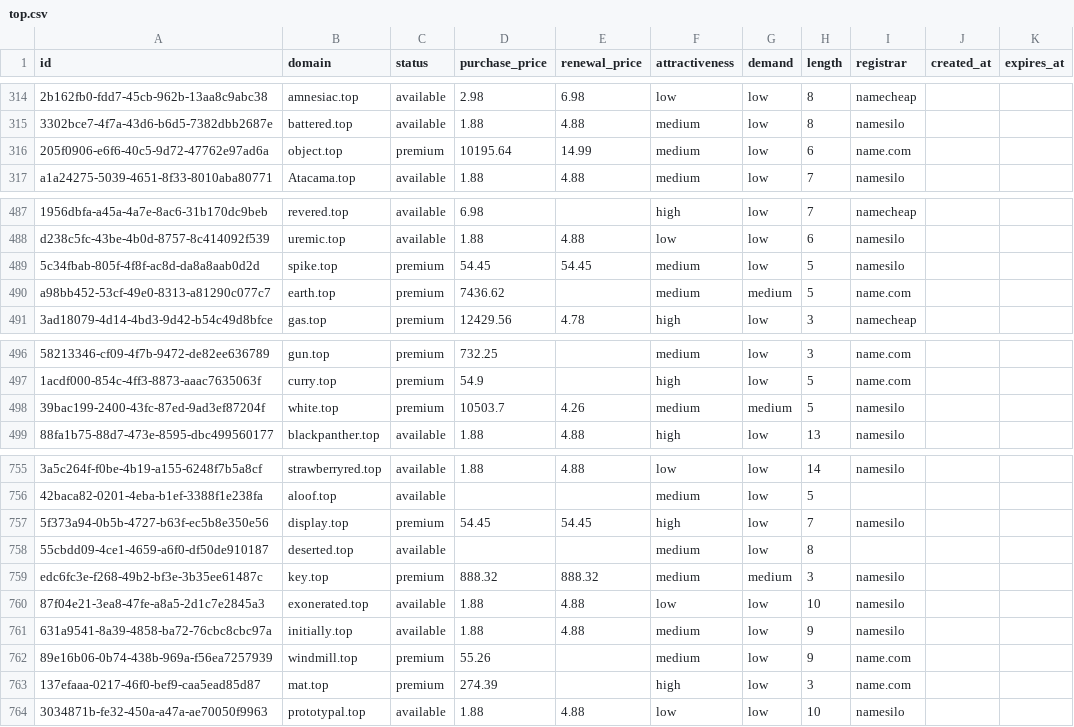
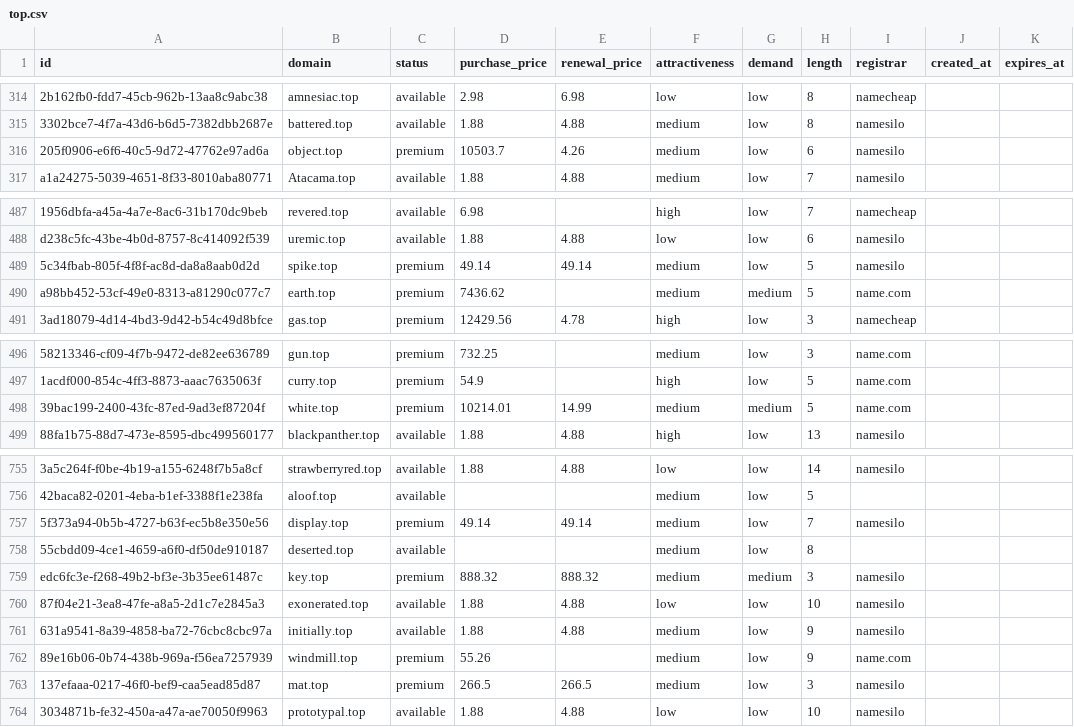
Before and after one commit to UniqueDomains/top-oneword-domains, a CSV file: top.csv, drawn as a sheet; only a part is shown, gaps mark what is left out; the diff covers the shown part only; the diff names each change by its address in the sheet, - before the commit and + after, or states it on an @@ line.

Commit message:
Domains update

```diff
--- a/top.csv
+++ b/top.csv
-D316 (purchase_price): 10195.64
+D316 (purchase_price): 10503.7
-E316 (renewal_price): 14.99
+E316 (renewal_price): 4.26
-I316 (registrar): name.com
+I316 (registrar): namesilo
-D489 (purchase_price): 54.45
+D489 (purchase_price): 49.14
-E489 (renewal_price): 54.45
+E489 (renewal_price): 49.14
-D498 (purchase_price): 10503.7
+D498 (purchase_price): 10214.01
-E498 (renewal_price): 4.26
+E498 (renewal_price): 14.99
-I498 (registrar): namesilo
+I498 (registrar): name.com
-D757 (purchase_price): 54.45
+D757 (purchase_price): 49.14
-E757 (renewal_price): 54.45
+E757 (renewal_price): 49.14
-F757 (attractiveness): high
+F757 (attractiveness): medium
-D763 (purchase_price): 274.39
+D763 (purchase_price): 266.5
-E763 (renewal_price): (empty)
+E763 (renewal_price): 266.5
-F763 (attractiveness): high
+F763 (attractiveness): medium
-I763 (registrar): name.com
+I763 (registrar): namesilo
```
Also changed, not shown: 4 edited cells elsewhere in this file, 4 other files.
